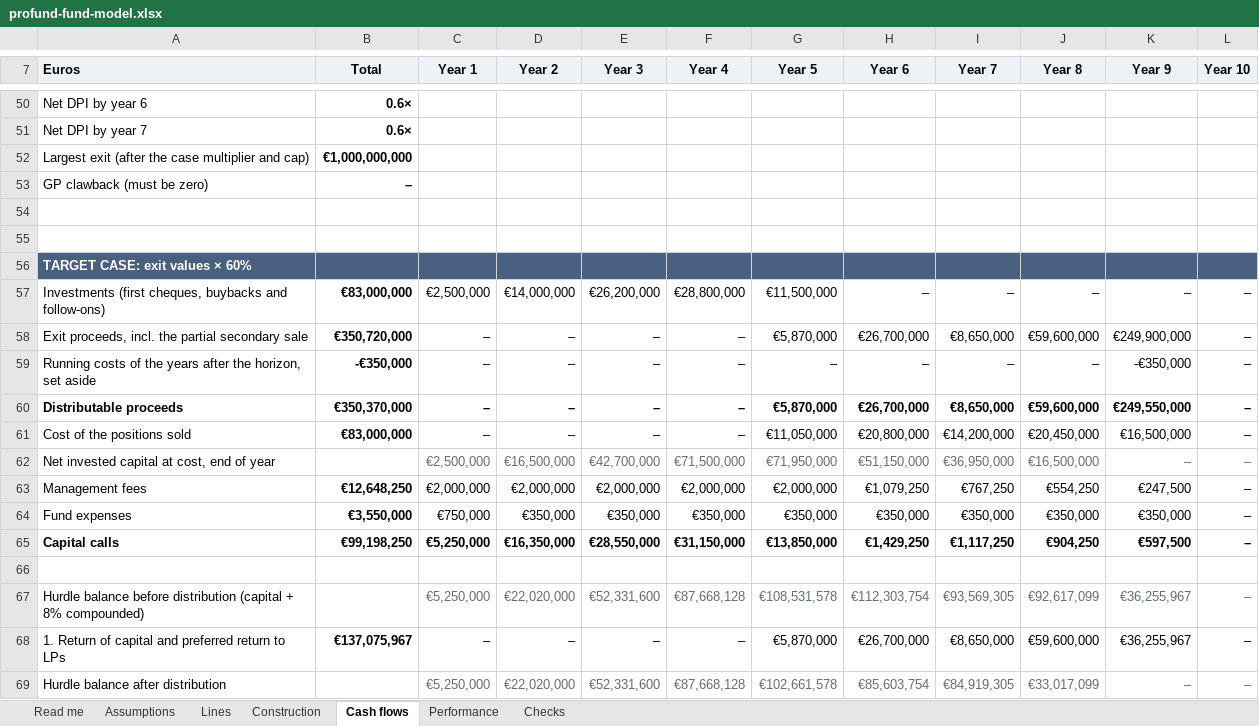
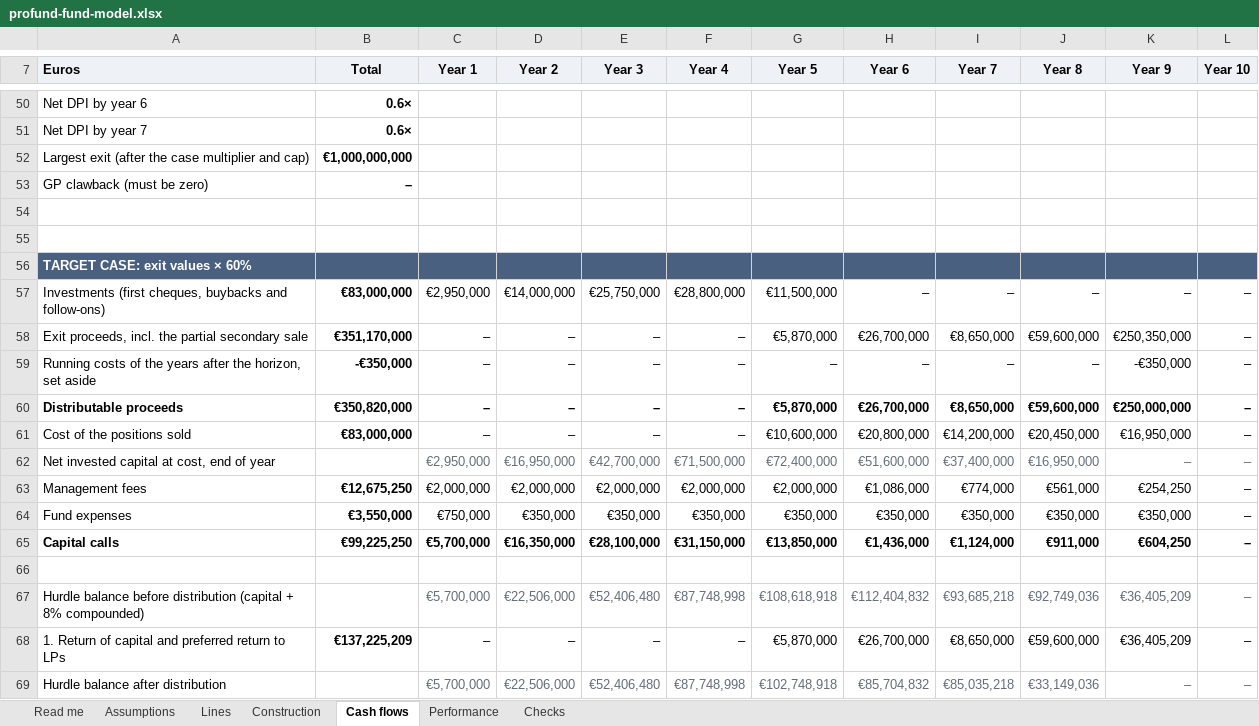
Before and after one commit to proplace-co/profund-vc, an Excel workbook: public/profund-fund-model.xlsx, sheet Cash flows, drawn as a sheet; only a part is shown, gaps mark what is left out; values as stored, in another font and other column widths than the file's, no borders; removed rows and columns are numbered as before the commit, all else as after; the diff covers the shown part only; the diff names each change by its address in the sheet, - before the commit and + after, or states it on an @@ line.

```diff
--- a/public/profund-fund-model.xlsx (sheet Cash flows)
+++ b/public/profund-fund-model.xlsx (sheet Cash flows)
-C57 (Year 1): €2,500,000
+C57 (Year 1): €2,950,000
-E57 (Year 3): €26,200,000
+E57 (Year 3): €25,750,000
-B58 (Total): €350,720,000
+B58 (Total): €351,170,000
-K58 (Year 9): €249,900,000
+K58 (Year 9): €250,350,000
-B60 (Total): €350,370,000
+B60 (Total): €350,820,000
-K60 (Year 9): €249,550,000
+K60 (Year 9): €250,000,000
-G61 (Year 5): €11,050,000
+G61 (Year 5): €10,600,000
-K61 (Year 9): €16,500,000
+K61 (Year 9): €16,950,000
-C62 (Year 1): €2,500,000
+C62 (Year 1): €2,950,000
-D62 (Year 2): €16,500,000
+D62 (Year 2): €16,950,000
-G62 (Year 5): €71,950,000
+G62 (Year 5): €72,400,000
-H62 (Year 6): €51,150,000
+H62 (Year 6): €51,600,000
-I62 (Year 7): €36,950,000
+I62 (Year 7): €37,400,000
-J62 (Year 8): €16,500,000
+J62 (Year 8): €16,950,000
-B63 (Total): €12,648,250
+B63 (Total): €12,675,250
-H63 (Year 6): €1,079,250
+H63 (Year 6): €1,086,000
-I63 (Year 7): €767,250
+I63 (Year 7): €774,000
-J63 (Year 8): €554,250
+J63 (Year 8): €561,000
-K63 (Year 9): €247,500
+K63 (Year 9): €254,250
-B65 (Total): €99,198,250
+B65 (Total): €99,225,250
-C65 (Year 1): €5,250,000
+C65 (Year 1): €5,700,000
-E65 (Year 3): €28,550,000
+E65 (Year 3): €28,100,000
-H65 (Year 6): €1,429,250
+H65 (Year 6): €1,436,000
-I65 (Year 7): €1,117,250
+I65 (Year 7): €1,124,000
-J65 (Year 8): €904,250
+J65 (Year 8): €911,000
-K65 (Year 9): €597,500
+K65 (Year 9): €604,250
-row 67: Hurdle balance before distribution (capital + 8% compounded) |  | €5,250,000 | €22,020,000 | €52,331,600 | €87,668,128 | €108,531,578 | €112,303,754 | €93,569,305 | €92,617,099 | €36,255,967 | –
+row 67: Hurdle balance before distribution (capital + 8% compounded) |  | €5,700,000 | €22,506,000 | €52,406,480 | €87,748,998 | €108,618,918 | €112,404,832 | €93,685,218 | €92,749,036 | €36,405,209 | –
-B68 (Total): €137,075,967
+B68 (Total): €137,225,209
-K68 (Year 9): €36,255,967
+K68 (Year 9): €36,405,209
-row 69: Hurdle balance after distribution |  | €5,250,000 | €22,020,000 | €52,331,600 | €87,668,128 | €102,661,578 | €85,603,754 | €84,919,305 | €33,017,099 | – | –
+row 69: Hurdle balance after distribution |  | €5,700,000 | €22,506,000 | €52,406,480 | €87,748,998 | €102,748,918 | €85,704,832 | €85,035,218 | €33,149,036 | – | –
```
Also changed, not shown: 3 added rows, 3 removed rows and 199 edited cells elsewhere in this sheet, sheet Checks, sheet Lines, sheet Construction, sheet Performance, formulas that keep their value, 9 other files.
